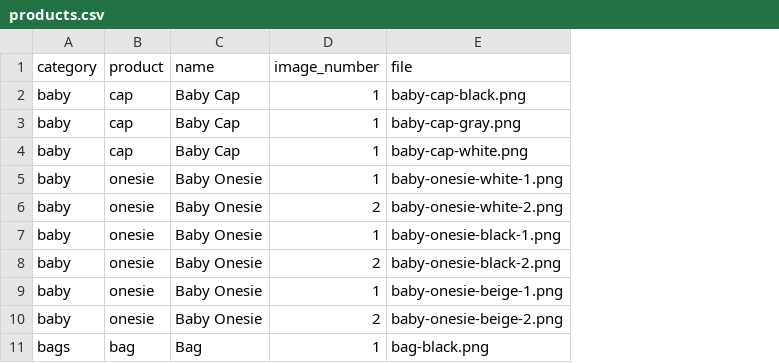
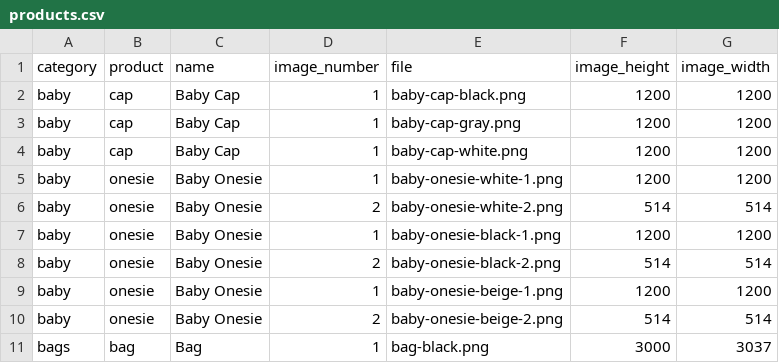
Before and after one commit to samarsinghal/appmod-blueprints, a CSV file: applications/rust/src/api/res/products.csv, drawn as a sheet; only a part is shown; the diff names each change by its address in the sheet, - before the commit and + after, or states it on an @@ line.

Commit message:
Updated products to remove dependency on the image files, accelerated rust builds and fixed bug with product setup on launch

```diff
--- a/applications/rust/src/api/res/products.csv
+++ b/applications/rust/src/api/res/products.csv
+column F (image_height), rows 2-11: 1200 | 1200 | 1200 | 1200 | 514 | 1200 | 514 | 1200 | 514 | 3000
+column G (image_width), rows 2-11: 1200 | 1200 | 1200 | 1200 | 514 | 1200 | 514 | 1200 | 514 | 3037
```
Also changed, not shown: 3 other files.
